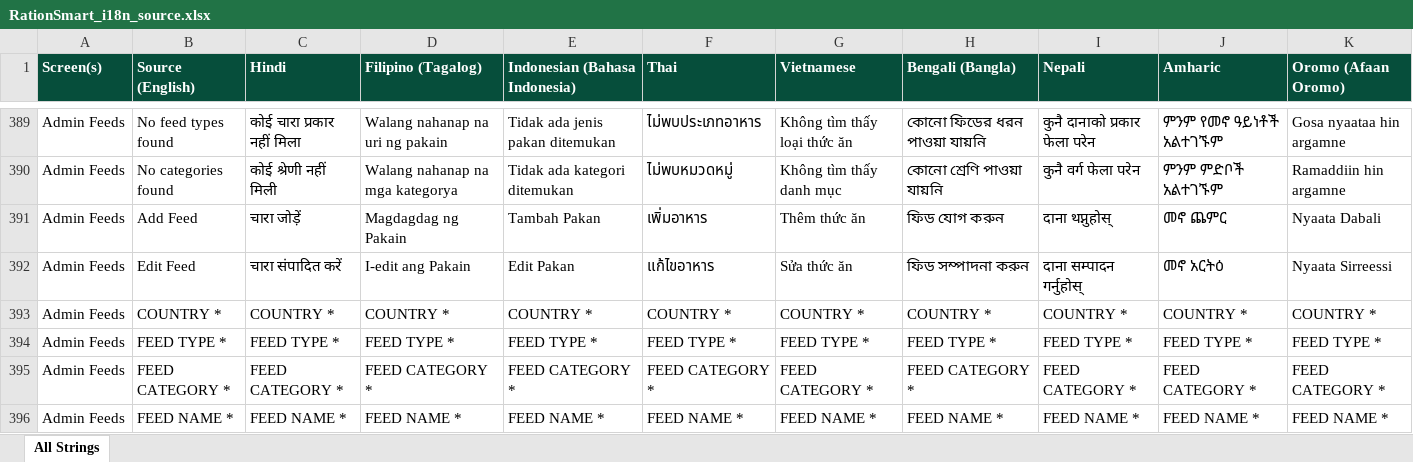
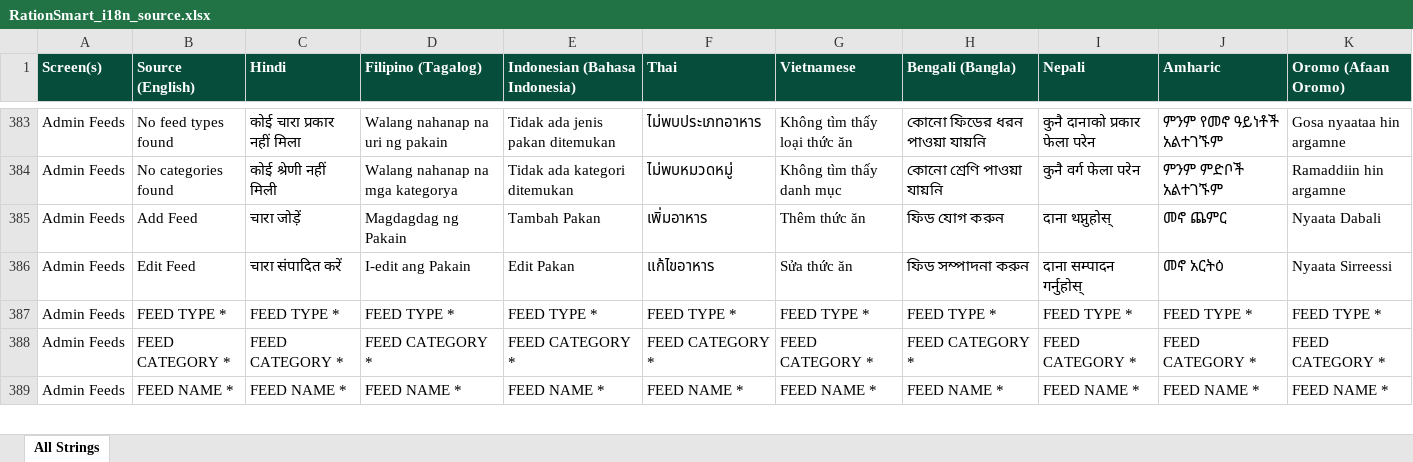
Before and after one commit to Aiyappa-DigitalGreen/RationSmart, an Excel workbook: docs/RationSmart_i18n_source.xlsx, sheet All Strings, drawn as a sheet; only a part is shown, gaps mark what is left out; values as stored, in another font and other column widths than the file's, no borders; the diff covers the shown part only; the diff names each change by its address in the sheet, - before the commit and + after, or states it on an @@ line.

Commit message:
docs(i18n): merge case-only + trailing-dots duplicates (550 → 530)
User flagged near-duplicates in the sheet. They were:
  - case-only variants of the same word (e.g. "Email Address" vs
    "Email address", "NAME" vs "Name", "ADMIN" vs "Admin")
  - trailing-... variants of the same word ("Downloading" vs
    "Downloading...", "Select" vs "Select...")

For translation purposes these are the same string; the case /
trailing dots are presentation choices in the UI code, not
translatable variants. Merged each pair into one canonical row
with all locations listed in the Screen(s) column.

20 duplicate rows removed:

  Case-only:
    "Email address"          → "Email Address"
    "NAME"                   → "Name"
    "COUNTRY *"              → "Country *"
    "Simulation history"     → "Simulation History"
    "COST"                   → "Cost"
    "GENERAL"                → "General"
    "DEFECT"                 → "Defect"
    "FEATURE REQUEST"        → "Feature Request"
    "ADMIN"                  → "Admin"
    "USER"                   → "User"
    "Add feed"               → "Add Feed"
    "Edit feed"              → "Edit Feed"
    "Add feed type"          → "Add Feed Type"
    "Add feed category"      → "Add Feed Category"
    "Add to Home screen"     → "Add to Home Screen"

  Trailing-...:
    "Select..."              → "Select"
    "Select country..."      → "Select country"
    "Select category..."     → "Select category"
    "Select type..."         → "Select type"
    "Downloading..."         → "Downloading"

Stats:
  Before: 550 unique source strings
  After:  530 unique source strings  (-20)

NOT merged (intentionally — different functional use):
  - "Country" vs "Country: " — colon-space is a value-prefix marker
    (e.g. "Country: India" in the simulation history row)

```diff
--- a/docs/RationSmart_i18n_source.xlsx (sheet All Strings)
+++ b/docs/RationSmart_i18n_source.xlsx (sheet All Strings)
-row 393: Admin Feeds | COUNTRY * | COUNTRY * | COUNTRY * | COUNTRY * | COUNTRY * | COUNTRY * | COUNTRY * | COUNTRY * | COUNTRY * | COUNTRY *
```
Also changed, not shown: 19 removed rows and 13 edited cells elsewhere in this sheet.
